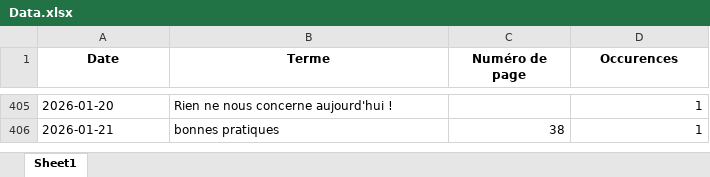
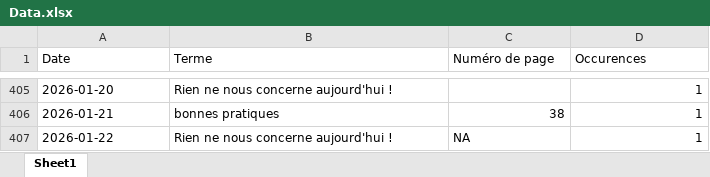
Before and after one commit to LlrdntCORDER/VeilleMoniteur, an Excel workbook: result/Data.xlsx, sheet Sheet1, drawn as a sheet; only a part is shown, gaps mark what is left out; values as stored, in another font and other column widths than the file's, no borders; the diff names each change by its address in the sheet, - before the commit and + after, or states it on an @@ line.

```diff
--- a/result/Data.xlsx (sheet Sheet1)
+++ b/result/Data.xlsx (sheet Sheet1)
@@ A1:D1 bold: on → off, alignment: center → left @@
+row 407: 2026-01-22 | Rien ne nous concerne aujourd'hui ! | NA | 1
```
Also changed, not shown: 5 other files.
